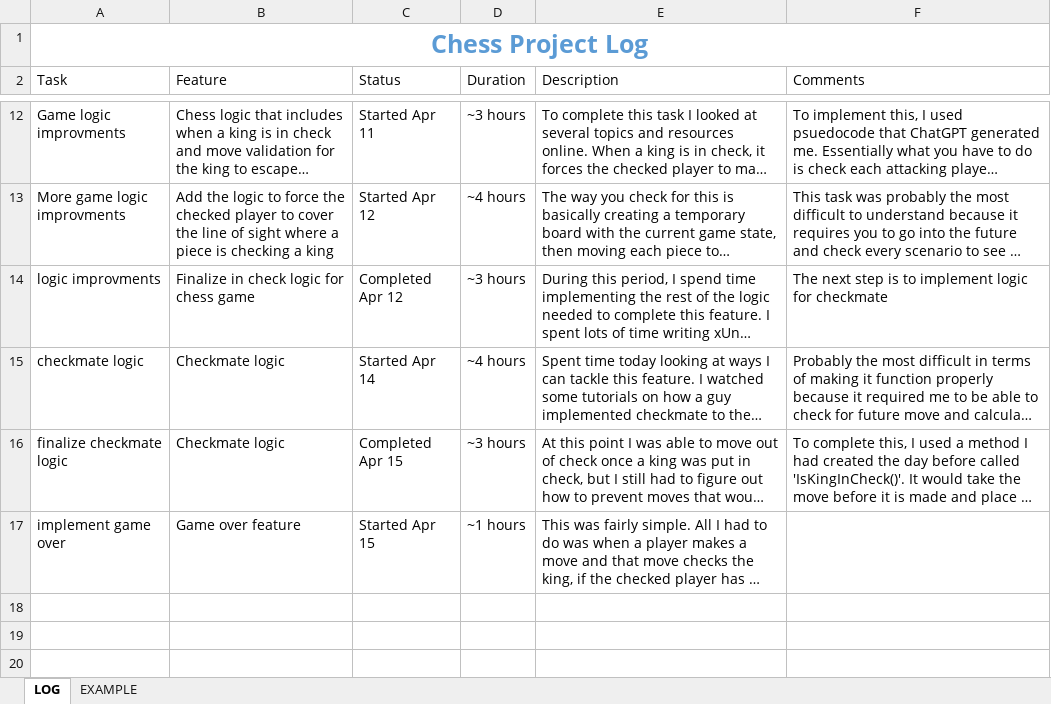
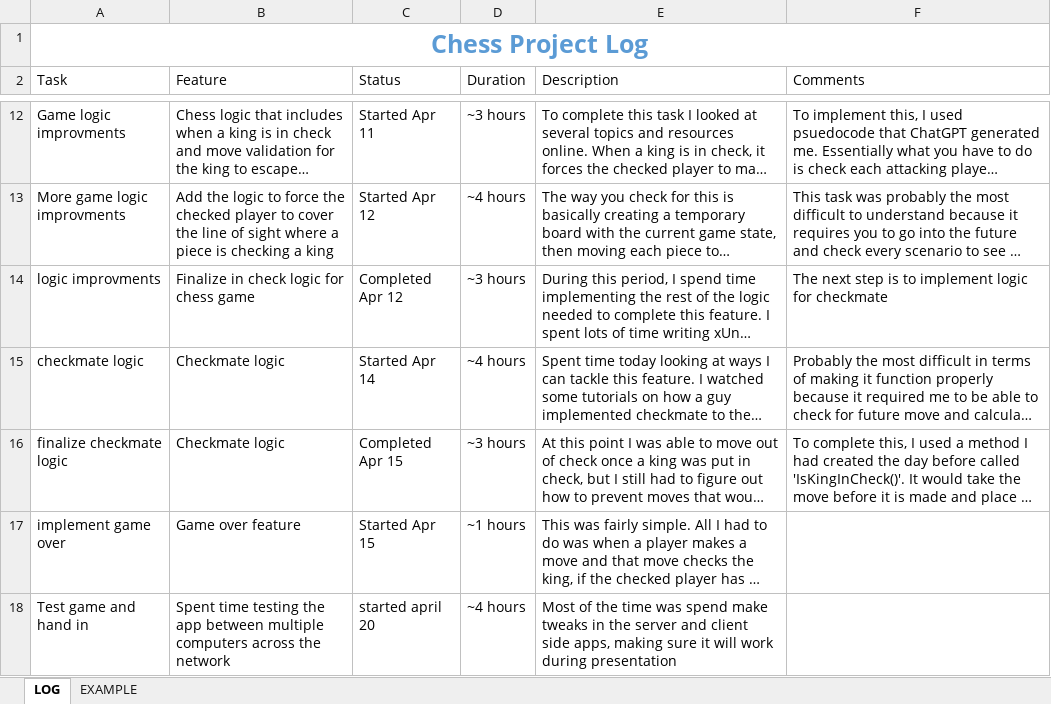
Before and after one commit to ruskpr/chess, an Excel workbook: log.xlsx, sheet LOG, drawn as a sheet; only a part is shown, gaps mark what is left out; long unchanged cells end in …; values as stored, in another font and other column widths than the file's, no borders; charts and pictures and table styles not drawn; the diff names each change by its address in the sheet, - before the commit and + after, or states it on an @@ line.

```diff
--- a/log.xlsx (sheet LOG)
+++ b/log.xlsx (sheet LOG)
+row 18: Test game and hand in | Spent time testing the app between multiple computers across the network | started april 20 | ~4 hours | Most of the time was spend make tweaks in the server and client side apps, making sure it will work during presentation
```
Also changed, not shown: 11 other files.
